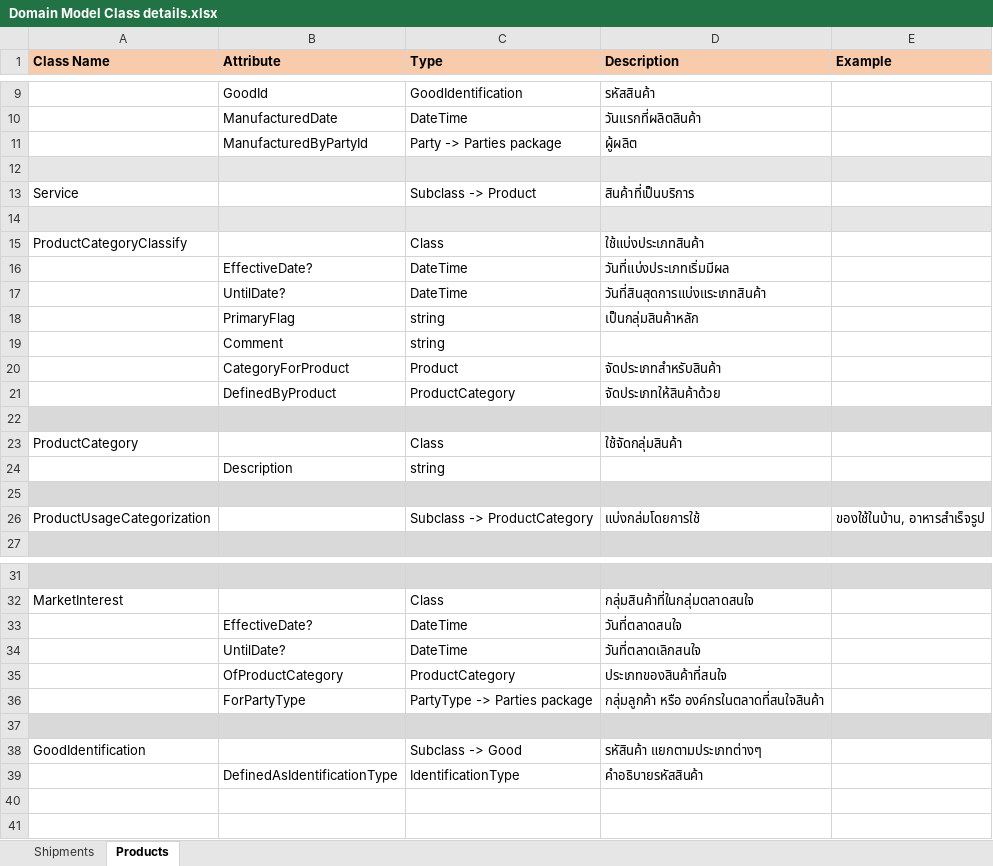
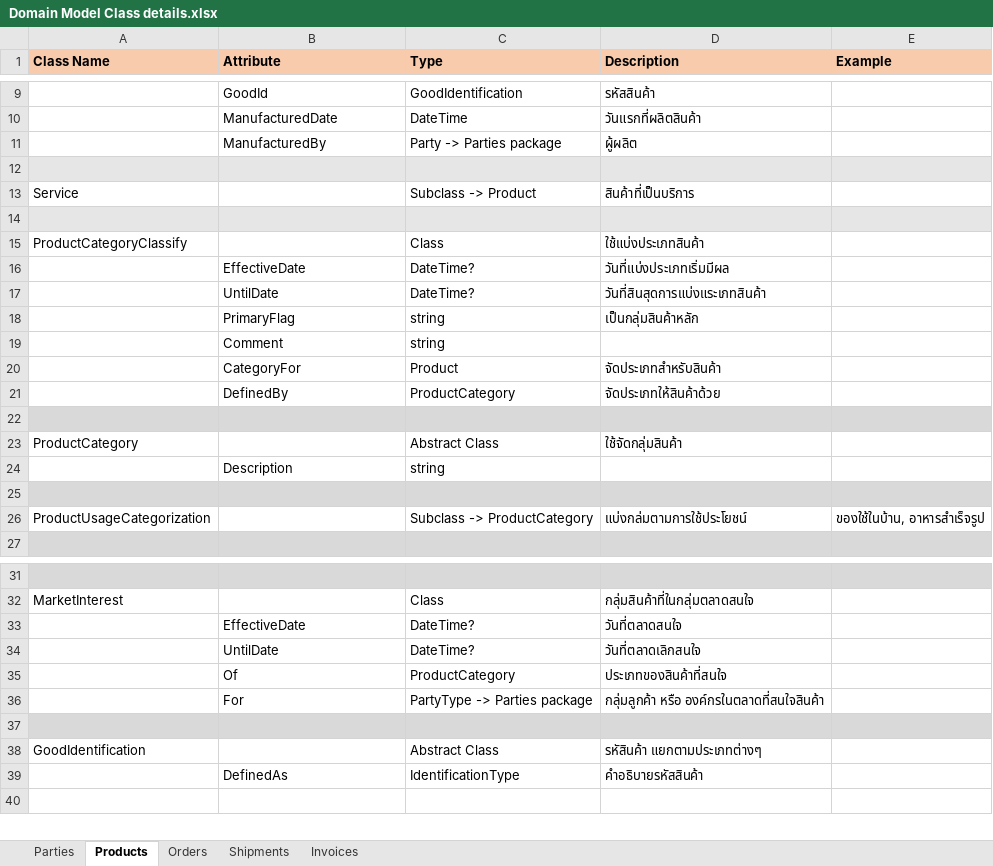
Before and after one commit to chavp/AnalysisERP, an Excel workbook: DetailsSpec/Domain Model Class details.xlsx, sheet Products, drawn as a sheet; only a part is shown, gaps mark what is left out; values as stored, in another font and other column widths than the file's, no borders; removed rows and columns are numbered as before the commit, all else as after; the diff covers the shown part only; the diff names each change by its address in the sheet, - before the commit and + after, or states it on an @@ line.

Commit message:
parties models completed
Signed-off-by: chavp <my.parinya@gmail.com>

```diff
--- a/DetailsSpec/Domain Model Class details.xlsx (sheet Products)
+++ b/DetailsSpec/Domain Model Class details.xlsx (sheet Products)
+sheet tab: Parties
+sheet tab: Orders
+sheet tab: Invoices
@@ sheet tab order changed: Parties | Products | Orders | Shipments | Invoices @@
-B11 (Attribute): ManufacturedByPartyId
+B11 (Attribute): ManufacturedBy
-B16 (Attribute): EffectiveDate?
+B16 (Attribute): EffectiveDate
-C16:C17 (Type): DateTime
+C16:C17 (Type): DateTime?
-B17 (Attribute): UntilDate?
+B17 (Attribute): UntilDate
-B20 (Attribute): CategoryForProduct
+B20 (Attribute): CategoryFor
-B21 (Attribute): DefinedByProduct
+B21 (Attribute): DefinedBy
-C23 (Type): Class
+C23 (Type): Abstract Class
-D26 (Description): แบ่งกล่มโดยการใช้
+D26 (Description): แบ่งกล่มตามการใช้ประโยชน์
-B33 (Attribute): EffectiveDate?
+B33 (Attribute): EffectiveDate
-C33:C34 (Type): DateTime
+C33:C34 (Type): DateTime?
-B34 (Attribute): UntilDate?
+B34 (Attribute): UntilDate
-B35 (Attribute): OfProductCategory
+B35 (Attribute): Of
-B36 (Attribute): ForPartyType
+B36 (Attribute): For
-C38 (Type): Subclass -> Good
+C38 (Type): Abstract Class
-B39 (Attribute): DefinedAsIdentificationType
+B39 (Attribute): DefinedAs
-row 40: (empty)
```
Also changed, not shown: 2 added rows, 2 removed rows and 27 edited cells elsewhere in this sheet, sheet Shipments.
